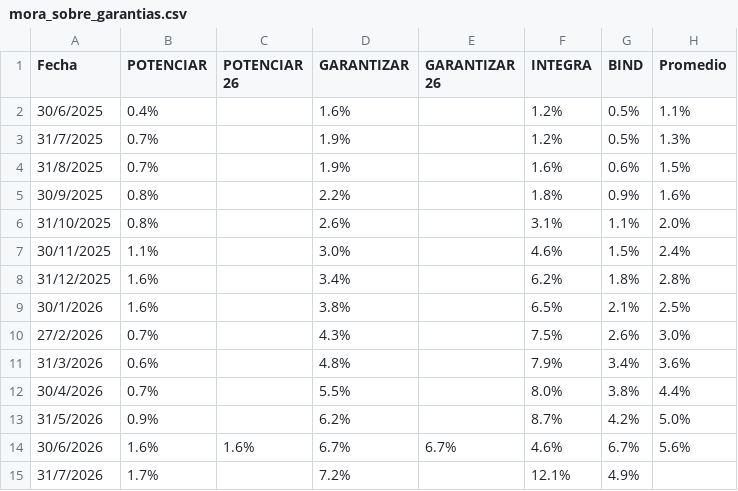
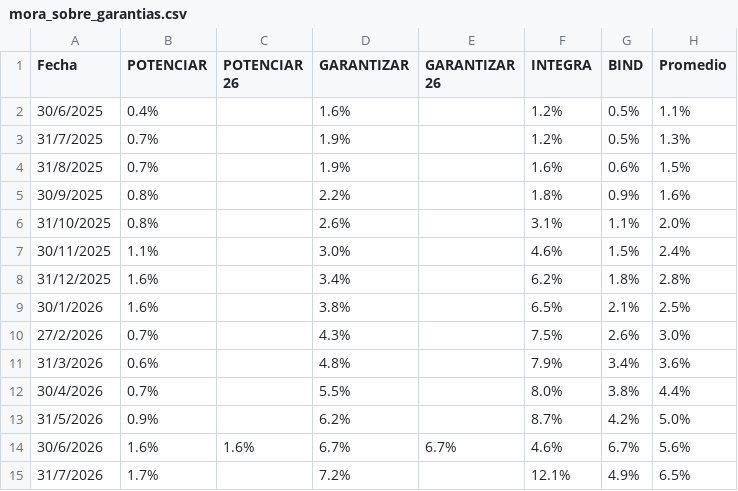
Before and after one commit to ramiellero/Caidas-de-deudas, a CSV file: SGR/mora_sobre_garantias.csv, drawn as a sheet.

```diff
--- a/SGR/mora_sobre_garantias.csv
+++ b/SGR/mora_sobre_garantias.csv
@@ -14,2 +14,2 @@ Fecha,POTENCIAR,POTENCIAR 26,GARANTIZAR,GARANTIZAR 26,INTEGRA,BIND,Promedio
 30/6/2026,1.6%,1.6%,6.7%,6.7%,4.6%,6.7%,5.6%
-31/7/2026,1.7%,,7.2%,,12.1%,4.9%,
+31/7/2026,1.7%,,7.2%,,12.1%,4.9%,6.5%
```
